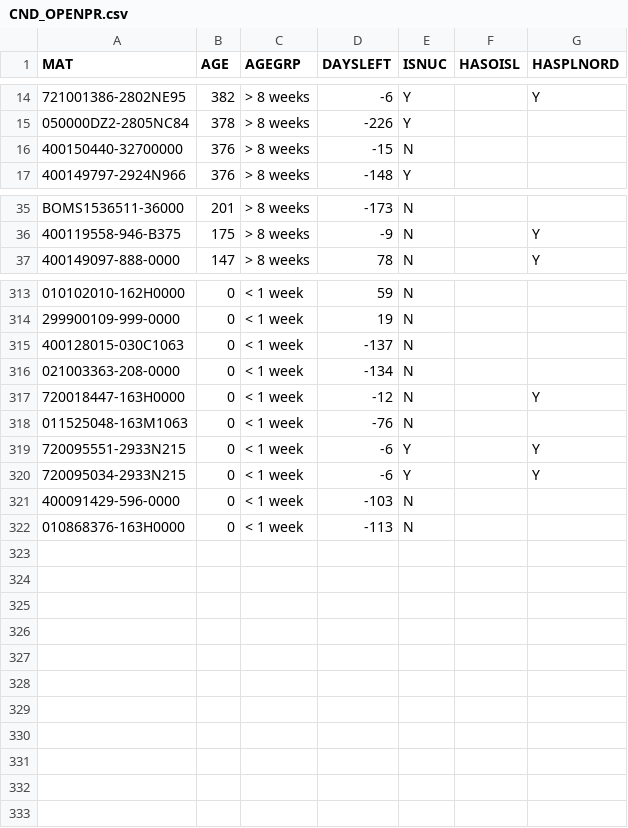
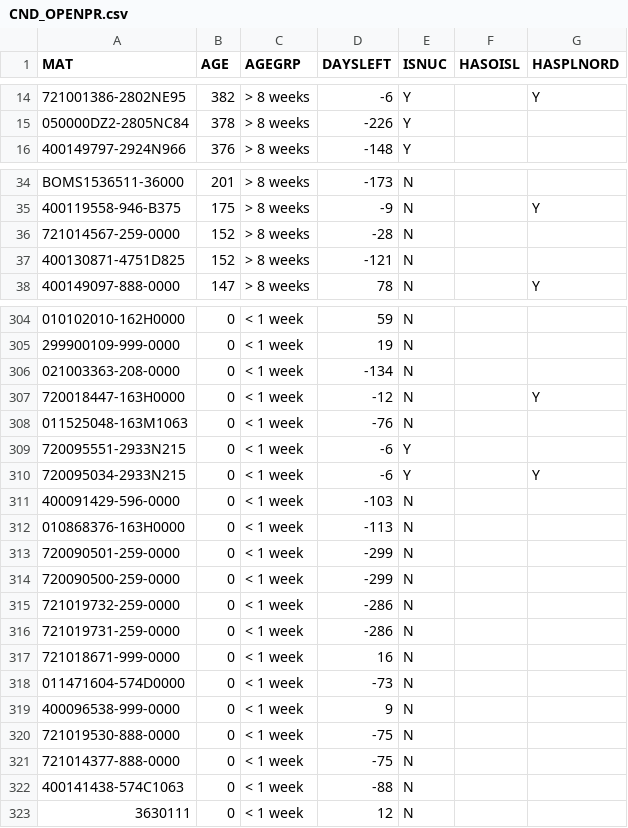
Before and after one commit to Visualys/Cyberplan, a CSV file: CND_OPENPR.csv, drawn as a sheet; only a part is shown, gaps mark what is left out; removed rows and columns are numbered as before the commit, all else as after; the diff covers the shown part only; the diff names each change by its address in the sheet, - before the commit and + after, or states it on an @@ line.

Commit message:
Updated on 2024-01-31 20:59:52

```diff
--- a/CND_OPENPR.csv
+++ b/CND_OPENPR.csv
-row 16: 400150440-32700000 | 376 | > 8 weeks | -15 | N
+row 36: 721014567-259-0000 | 152 | > 8 weeks | -28 | N
+row 37: 400130871-4751D825 | 152 | > 8 weeks | -121 | N
-row 315: 400128015-030C1063 | 0 | < 1 week | -137 | N
-G309 (HASPLNORD): Y
+G309 (HASPLNORD): (empty)
+row 313: 720090501-259-0000 | 0 | < 1 week | -299 | N
+row 314: 720090500-259-0000 | 0 | < 1 week | -299 | N
+row 315: 721019732-259-0000 | 0 | < 1 week | -286 | N
+row 316: 721019731-259-0000 | 0 | < 1 week | -286 | N
+row 317: 721018671-999-0000 | 0 | < 1 week | 16 | N
+row 318: 011471604-574D0000 | 0 | < 1 week | -73 | N
+row 319: 400096538-999-0000 | 0 | < 1 week | 9 | N
+row 320: 721019530-888-0000 | 0 | < 1 week | -75 | N
+row 321: 721014377-888-0000 | 0 | < 1 week | -75 | N
+row 322: 400141438-574C1063 | 0 | < 1 week | -88 | N
+row 323: 3630111 | 0 | < 1 week | 12 | N
```
Also changed, not shown: 10 removed rows and 6 edited cells elsewhere in this file.
